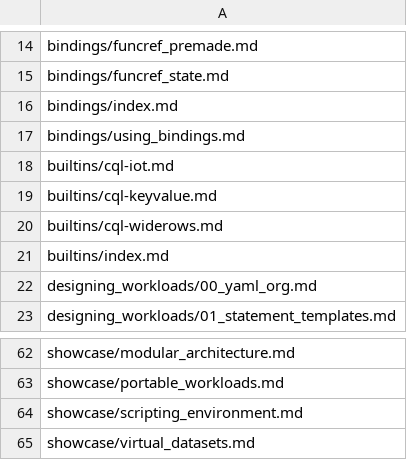
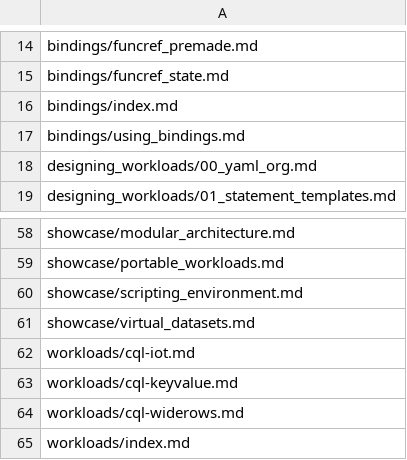
Before and after one commit to nosqlbench/nosqlbench-docs, a CSV file: docs/services/docs/markdown.csv, drawn as a sheet; only a part is shown, gaps mark what is left out; removed rows and columns are numbered as before the commit, all else as after; the diff names each change by its address in the sheet, - before the commit and + after, or states it on an @@ line.

```diff
--- a/docs/services/docs/markdown.csv
+++ b/docs/services/docs/markdown.csv
-row 18: builtins/cql-iot.md
-row 19: builtins/cql-keyvalue.md
-row 20: builtins/cql-widerows.md
-row 21: builtins/index.md
+row 62: workloads/cql-iot.md
+row 63: workloads/cql-keyvalue.md
+row 64: workloads/cql-widerows.md
+row 65: workloads/index.md
```
Also changed, not shown: 8 other files.
